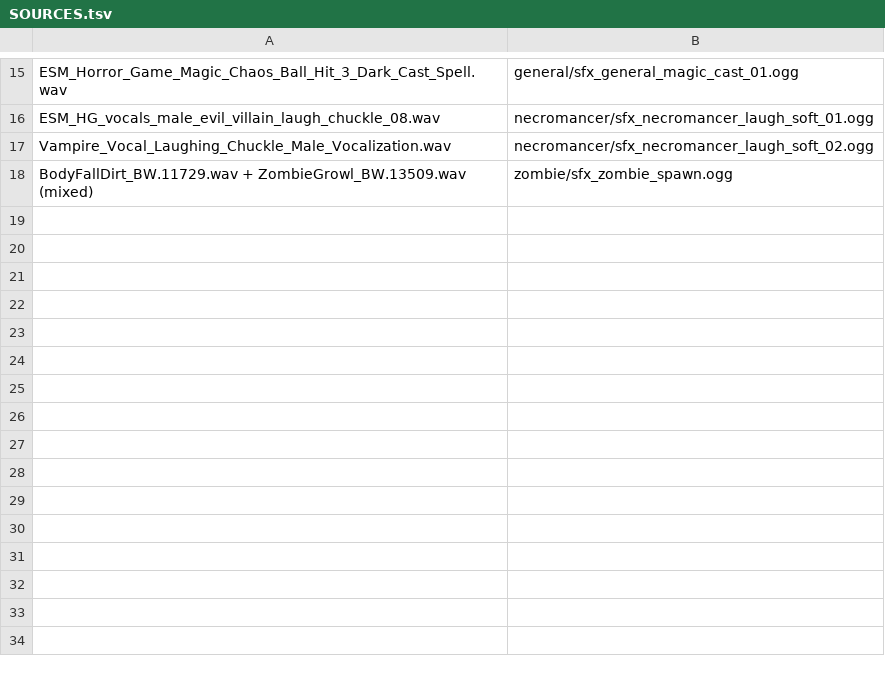
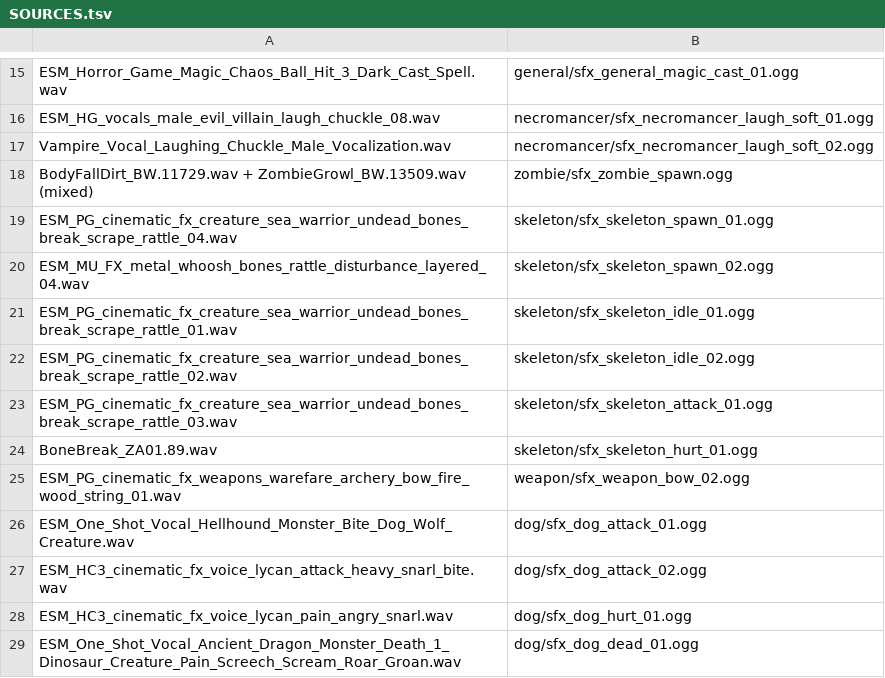
Before and after one commit to slost/thj-2026, a TSV file: contents/audio/sfx/SOURCES.tsv, drawn as a sheet; only a part is shown, gaps mark what is left out.

```diff
--- a/contents/audio/sfx/SOURCES.tsv
+++ b/contents/audio/sfx/SOURCES.tsv
@@ -18 +18,12 @@ Vampire_Vocal_Laughing_Chuckle_Male_Vocalization.wav	necromancer/sfx_necromancer
 BodyFallDirt_BW.11729.wav + ZombieGrowl_BW.13509.wav (mixed)	zombie/sfx_zombie_spawn.ogg
+ESM_PG_cinematic_fx_creature_sea_warrior_undead_bones_break_scrape_rattle_04.wav	skeleton/sfx_skeleton_spawn_01.ogg
+ESM_MU_FX_metal_whoosh_bones_rattle_disturbance_layered_04.wav	skeleton/sfx_skeleton_spawn_02.ogg
+ESM_PG_cinematic_fx_creature_sea_warrior_undead_bones_break_scrape_rattle_01.wav	skeleton/sfx_skeleton_idle_01.ogg
+ESM_PG_cinematic_fx_creature_sea_warrior_undead_bones_break_scrape_rattle_02.wav	skeleton/sfx_skeleton_idle_02.ogg
+ESM_PG_cinematic_fx_creature_sea_warrior_undead_bones_break_scrape_rattle_03.wav	skeleton/sfx_skeleton_attack_01.ogg
+BoneBreak_ZA01.89.wav	skeleton/sfx_skeleton_hurt_01.ogg
+ESM_PG_cinematic_fx_weapons_warefare_archery_bow_fire_wood_string_01.wav	weapon/sfx_weapon_bow_02.ogg
+ESM_One_Shot_Vocal_Hellhound_Monster_Bite_Dog_Wolf_Creature.wav	dog/sfx_dog_attack_01.ogg
+ESM_HC3_cinematic_fx_voice_lycan_attack_heavy_snarl_bite.wav	dog/sfx_dog_attack_02.ogg
+ESM_HC3_cinematic_fx_voice_lycan_pain_angry_snarl.wav	dog/sfx_dog_hurt_01.ogg
+ESM_One_Shot_Vocal_Ancient_Dragon_Monster_Death_1_Dinosaur_Creature_Pain_Screech_Scream_Roar_Groan.wav	dog/sfx_dog_dead_01.ogg
```
Also changed, not shown: 15 other files.
